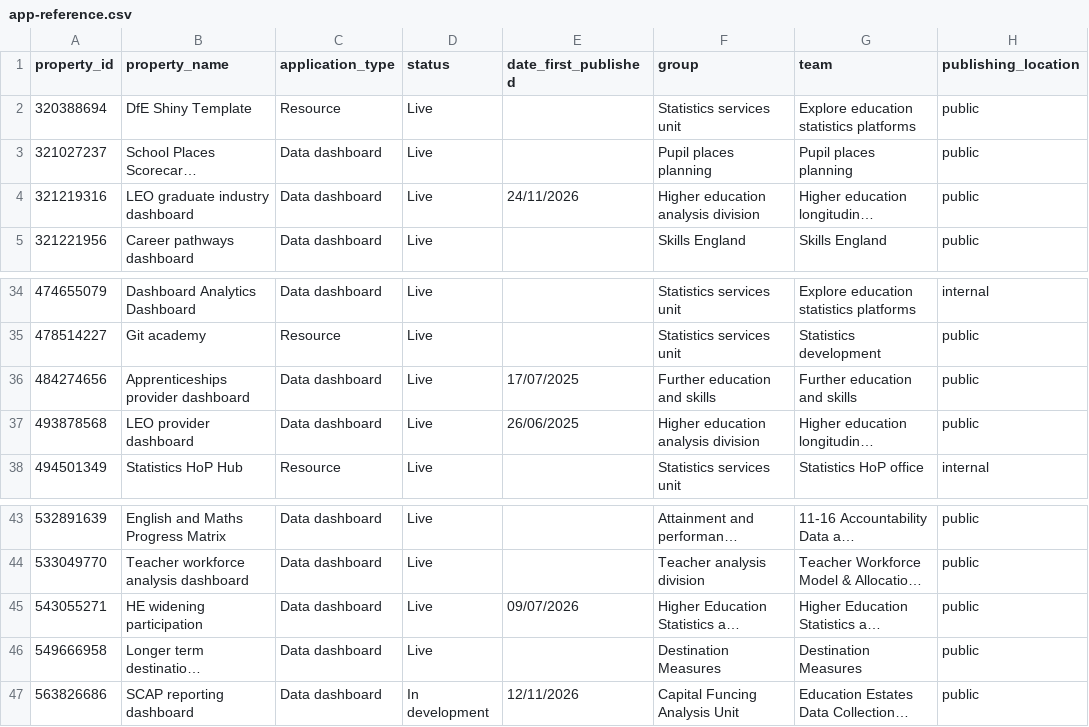
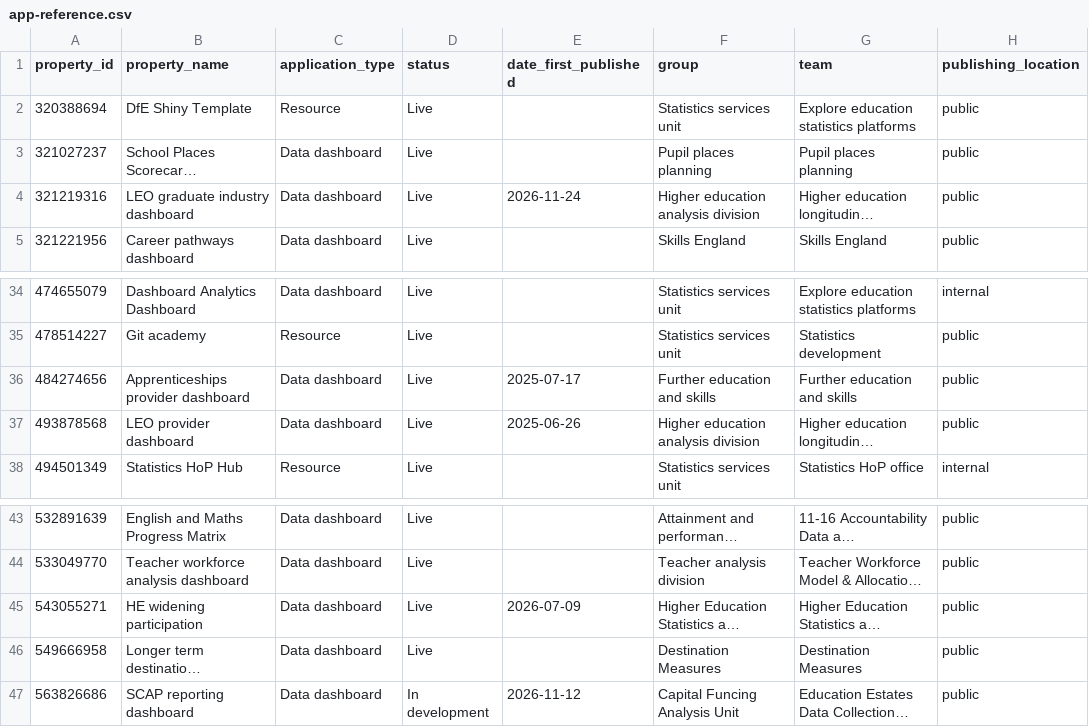
Before and after one commit to dfe-analytical-services/dashboard-analytics-data, a CSV file: data/app-reference.csv, drawn as a sheet; only a part is shown, gaps mark what is left out; long unchanged cells end in …; the diff names each change by its address in the sheet, - before the commit and + after, or states it on an @@ line.

Commit message:
consistent date formats

```diff
--- a/data/app-reference.csv
+++ b/data/app-reference.csv
-E4 (date_first_published): 24/11/2026
+E4 (date_first_published): 2026-11-24
-E36 (date_first_published): 17/07/2025
+E36 (date_first_published): 2025-07-17
-E37 (date_first_published): 26/06/2025
+E37 (date_first_published): 2025-06-26
-E45 (date_first_published): 09/07/2026
+E45 (date_first_published): 2026-07-09
-E47 (date_first_published): 12/11/2026
+E47 (date_first_published): 2026-11-12
```
